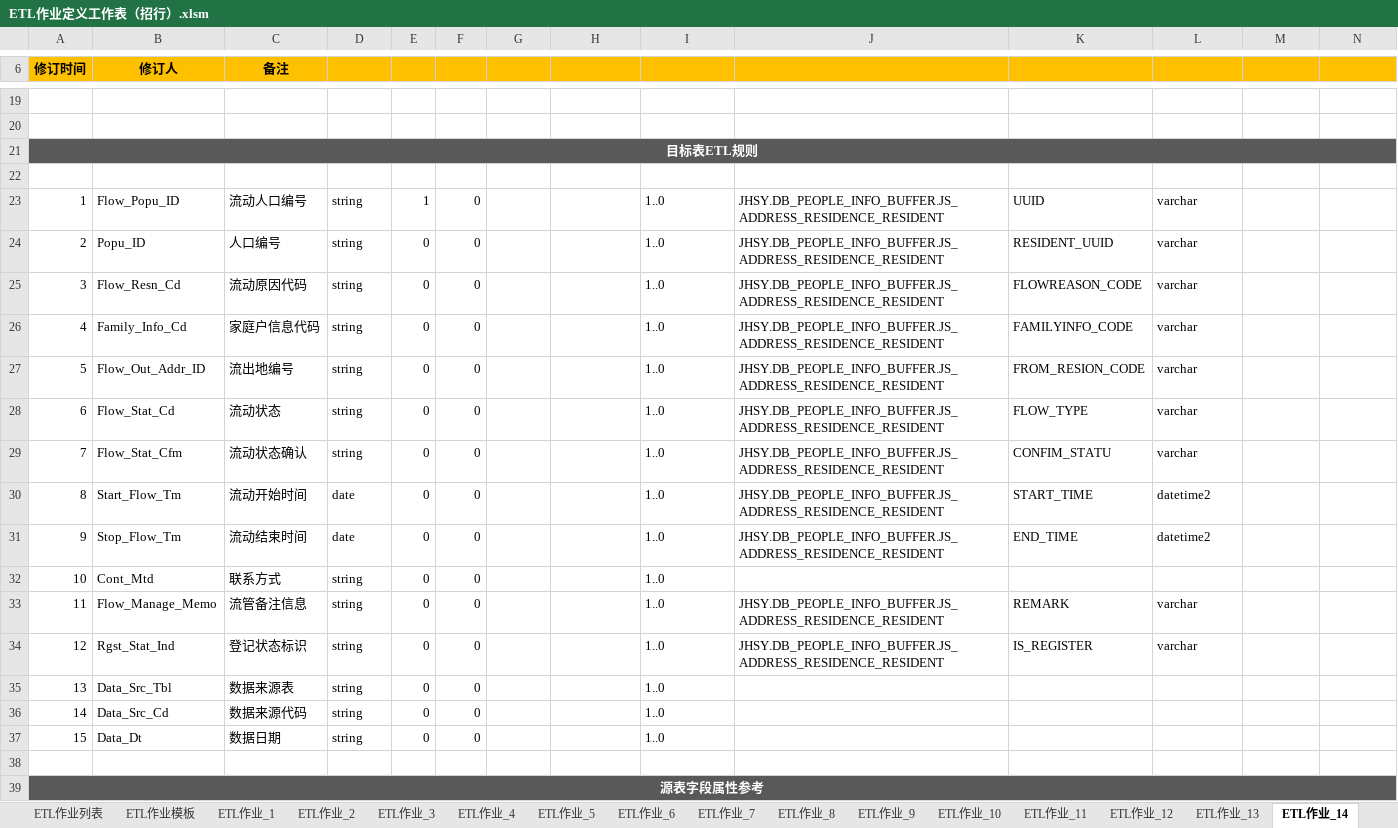
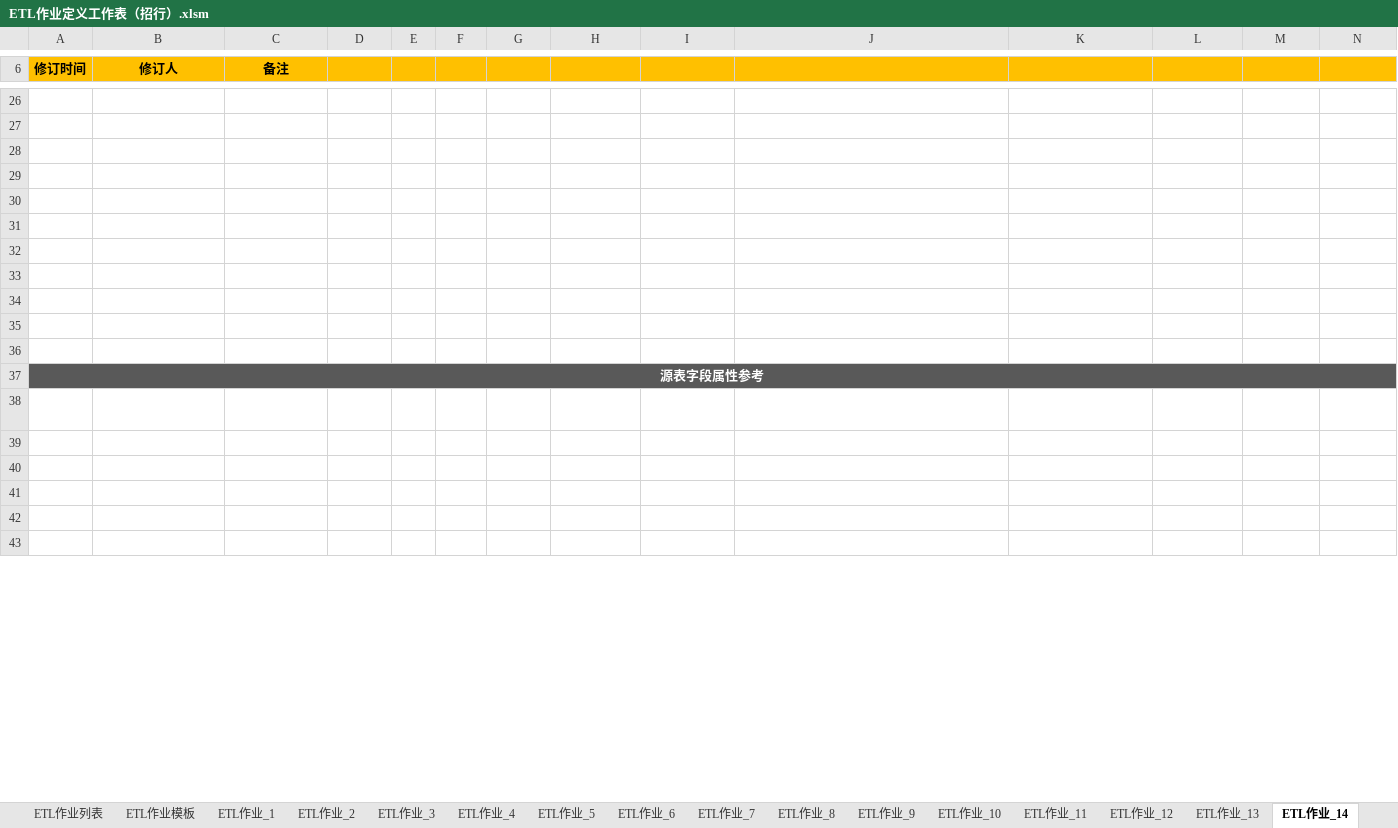
Before and after one commit to qq85609655/etldev-1, an Excel workbook: ETL作业定义工作表（招行）.xlsm, sheet ETL作业_14, drawn as a sheet; only a part is shown, gaps mark what is left out; the shorter side is filled out with more unchanged rows; values as stored, in another font and other column widths than the file's, no borders; charts and pictures and table styles not drawn; removed rows and columns are numbered as before the commit, all else as after; the diff covers the shown part only; the diff names each change by its address in the sheet, - before the commit and + after, or states it on an @@ line.

Commit message:
Add ETL metadata schema script and an utility spread sheet for load/unload data from database

```diff
--- a/ETL作业定义工作表（招行）.xlsm (sheet ETL作业_14)
+++ b/ETL作业定义工作表（招行）.xlsm (sheet ETL作业_14)
-A28 (修订时间): 目标表ETL规则
+A28 (修订时间): (empty)
-A28:N28 fill: #595959
+A28:N28 fill: none
-A21:N21 merged
-row 29: 字段编号 | 字段名 | 字段中文名 | 数据类型 | 主键 | 分区键 | 积数周期 | 参与拉链比较 | 加载批次/组别 | 源表名 | 源表字段 | 源表字段类型 | 计算表达式 | 表达式备注
+row 29: (empty)
-row 30: 1 | Flow_Popu_ID | 流动人口编号 | string | 1 | 0 |  |  | 1..0 | JHSY.DB_PEOPLE_INFO_BUFFER.JS_ADDRESS_RESIDENCE_RESIDENT | UUID | varchar
+row 30: (empty)
-row 31: 2 | Popu_ID | 人口编号 | string | 0 | 0 |  |  | 1..0 | JHSY.DB_PEOPLE_INFO_BUFFER.JS_ADDRESS_RESIDENCE_RESIDENT | RESIDENT_UUID | varchar
+row 31: (empty)
-row 32: 3 | Flow_Resn_Cd | 流动原因代码 | string | 0 | 0 |  |  | 1..0 | JHSY.DB_PEOPLE_INFO_BUFFER.JS_ADDRESS_RESIDENCE_RESIDENT | FLOWREASON_CODE | varchar
+row 32: (empty)
-row 33: 4 | Family_Info_Cd | 家庭户信息代码 | string | 0 | 0 |  |  | 1..0 | JHSY.DB_PEOPLE_INFO_BUFFER.JS_ADDRESS_RESIDENCE_RESIDENT | FAMILYINFO_CODE | varchar
+row 33: (empty)
-row 34: 5 | Flow_Out_Addr_ID | 流出地编号 | string | 0 | 0 |  |  | 1..0 | JHSY.DB_PEOPLE_INFO_BUFFER.JS_ADDRESS_RESIDENCE_RESIDENT | FROM_RESION_CODE | varchar
+row 34: (empty)
-row 35: 6 | Flow_Stat_Cd | 流动状态 | string | 0 | 0 |  |  | 1..0 | JHSY.DB_PEOPLE_INFO_BUFFER.JS_ADDRESS_RESIDENCE_RESIDENT | FLOW_TYPE | varchar
+row 35: (empty)
-row 29: 7 | Flow_Stat_Cfm | 流动状态确认 | string | 0 | 0 |  |  | 1..0 | JHSY.DB_PEOPLE_INFO_BUFFER.JS_ADDRESS_RESIDENCE_RESIDENT | CONFIM_STATU | varchar
-row 30: 8 | Start_Flow_Tm | 流动开始时间 | date | 0 | 0 |  |  | 1..0 | JHSY.DB_PEOPLE_INFO_BUFFER.JS_ADDRESS_RESIDENCE_RESIDENT | START_TIME | datetime2
-row 31: 9 | Stop_Flow_Tm | 流动结束时间 | date | 0 | 0 |  |  | 1..0 | JHSY.DB_PEOPLE_INFO_BUFFER.JS_ADDRESS_RESIDENCE_RESIDENT | END_TIME | datetime2
-row 32: 10 | Cont_Mtd | 联系方式 | string | 0 | 0 |  |  | 1..0
-row 33: 11 | Flow_Manage_Memo | 流管备注信息 | string | 0 | 0 |  |  | 1..0 | JHSY.DB_PEOPLE_INFO_BUFFER.JS_ADDRESS_RESIDENCE_RESIDENT | REMARK | varchar
-row 34: 12 | Rgst_Stat_Ind | 登记状态标识 | string | 0 | 0 |  |  | 1..0 | JHSY.DB_PEOPLE_INFO_BUFFER.JS_ADDRESS_RESIDENCE_RESIDENT | IS_REGISTER | varchar
-row 35: 13 | Data_Src_Tbl | 数据来源表 | string | 0 | 0 |  |  | 1..0
-row 36: 14 | Data_Src_Cd | 数据来源代码 | string | 0 | 0 |  |  | 1..0
-row 37: 15 | Data_Dt | 数据日期 | string | 0 | 0 |  |  | 1..0
```
Also changed, not shown: 8 added rows, 1 removed row and 12 edited cells elsewhere in this sheet, sheet ETL作业_2, sheet ETL作业_18, sheet ETL作业_17, sheet ETL作业_13, sheet ETL作业_22, sheet ETL作业_15, 16 more sheets, other sheet tabs, charts or pictures, 4 other files.
